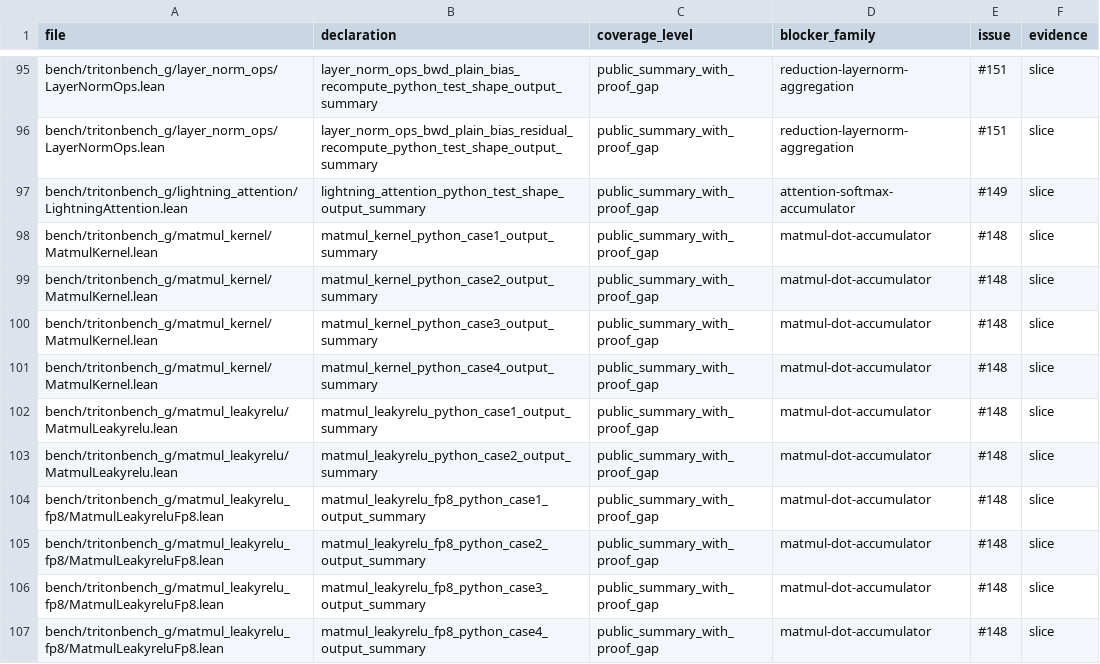
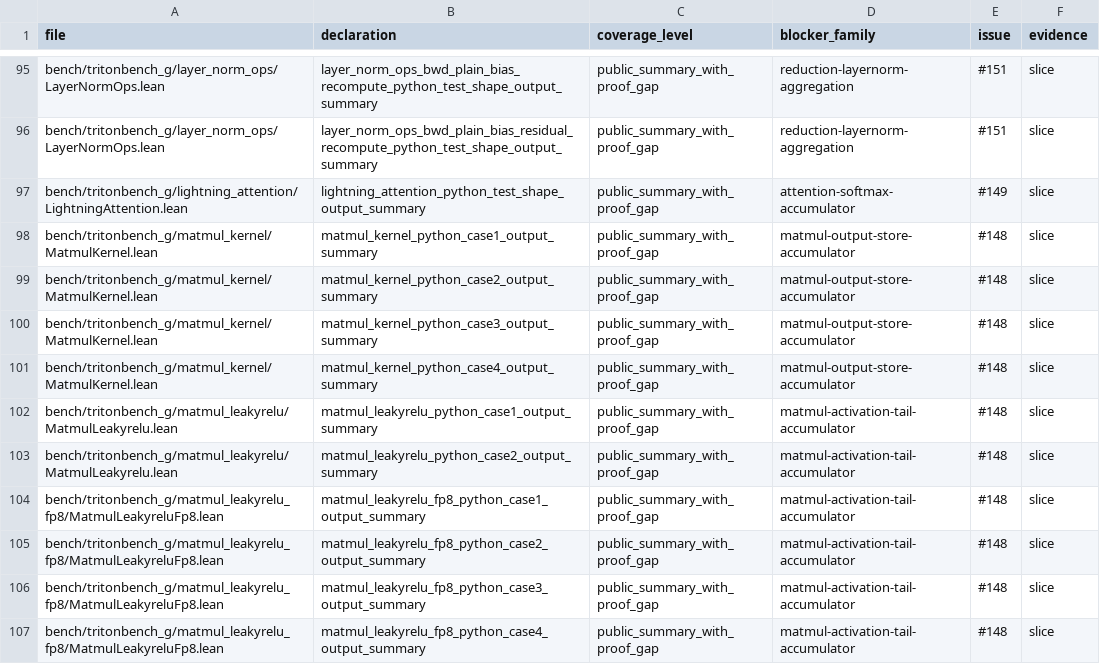
Before and after one commit to VeriInfra-Lab/VeriTile, a TSV file: bench/tritonbench_g/proof_gap_manifest.tsv, drawn as a sheet; only a part is shown, gaps mark what is left out; the diff covers the shown part only.

Commit message:
Split matmul dot proof blockers (#164)

```diff
--- a/bench/tritonbench_g/proof_gap_manifest.tsv
+++ b/bench/tritonbench_g/proof_gap_manifest.tsv
@@ -97,11 +97,11 @@ bench/tritonbench_g/layer_norm_ops/LayerNormOps.lean	layer_norm_ops_bwd_plain_bi
 bench/tritonbench_g/lightning_attention/LightningAttention.lean	lightning_attention_python_test_shape_output_summary	public_summary_with_proof_gap	attention-softmax-accumulator	#149	slice
-bench/tritonbench_g/matmul_kernel/MatmulKernel.lean	matmul_kernel_python_case1_output_summary	public_summary_with_proof_gap	matmul-dot-accumulator	#148	slice
-bench/tritonbench_g/matmul_kernel/MatmulKernel.lean	matmul_kernel_python_case2_output_summary	public_summary_with_proof_gap	matmul-dot-accumulator	#148	slice
-bench/tritonbench_g/matmul_kernel/MatmulKernel.lean	matmul_kernel_python_case3_output_summary	public_summary_with_proof_gap	matmul-dot-accumulator	#148	slice
-bench/tritonbench_g/matmul_kernel/MatmulKernel.lean	matmul_kernel_python_case4_output_summary	public_summary_with_proof_gap	matmul-dot-accumulator	#148	slice
-bench/tritonbench_g/matmul_leakyrelu/MatmulLeakyrelu.lean	matmul_leakyrelu_python_case1_output_summary	public_summary_with_proof_gap	matmul-dot-accumulator	#148	slice
-bench/tritonbench_g/matmul_leakyrelu/MatmulLeakyrelu.lean	matmul_leakyrelu_python_case2_output_summary	public_summary_with_proof_gap	matmul-dot-accumulator	#148	slice
-bench/tritonbench_g/matmul_leakyrelu_fp8/MatmulLeakyreluFp8.lean	matmul_leakyrelu_fp8_python_case1_output_summary	public_summary_with_proof_gap	matmul-dot-accumulator	#148	slice
-bench/tritonbench_g/matmul_leakyrelu_fp8/MatmulLeakyreluFp8.lean	matmul_leakyrelu_fp8_python_case2_output_summary	public_summary_with_proof_gap	matmul-dot-accumulator	#148	slice
-bench/tritonbench_g/matmul_leakyrelu_fp8/MatmulLeakyreluFp8.lean	matmul_leakyrelu_fp8_python_case3_output_summary	public_summary_with_proof_gap	matmul-dot-accumulator	#148	slice
-bench/tritonbench_g/matmul_leakyrelu_fp8/MatmulLeakyreluFp8.lean	matmul_leakyrelu_fp8_python_case4_output_summary	public_summary_with_proof_gap	matmul-dot-accumulator	#148	slice
+bench/tritonbench_g/matmul_kernel/MatmulKernel.lean	matmul_kernel_python_case1_output_summary	public_summary_with_proof_gap	matmul-output-store-accumulator	#148	slice
+bench/tritonbench_g/matmul_kernel/MatmulKernel.lean	matmul_kernel_python_case2_output_summary	public_summary_with_proof_gap	matmul-output-store-accumulator	#148	slice
+bench/tritonbench_g/matmul_kernel/MatmulKernel.lean	matmul_kernel_python_case3_output_summary	public_summary_with_proof_gap	matmul-output-store-accumulator	#148	slice
+bench/tritonbench_g/matmul_kernel/MatmulKernel.lean	matmul_kernel_python_case4_output_summary	public_summary_with_proof_gap	matmul-output-store-accumulator	#148	slice
+bench/tritonbench_g/matmul_leakyrelu/MatmulLeakyrelu.lean	matmul_leakyrelu_python_case1_output_summary	public_summary_with_proof_gap	matmul-activation-tail-accumulator	#148	slice
+bench/tritonbench_g/matmul_leakyrelu/MatmulLeakyrelu.lean	matmul_leakyrelu_python_case2_output_summary	public_summary_with_proof_gap	matmul-activation-tail-accumulator	#148	slice
+bench/tritonbench_g/matmul_leakyrelu_fp8/MatmulLeakyreluFp8.lean	matmul_leakyrelu_fp8_python_case1_output_summary	public_summary_with_proof_gap	matmul-activation-tail-accumulator	#148	slice
+bench/tritonbench_g/matmul_leakyrelu_fp8/MatmulLeakyreluFp8.lean	matmul_leakyrelu_fp8_python_case2_output_summary	public_summary_with_proof_gap	matmul-activation-tail-accumulator	#148	slice
+bench/tritonbench_g/matmul_leakyrelu_fp8/MatmulLeakyreluFp8.lean	matmul_leakyrelu_fp8_python_case3_output_summary	public_summary_with_proof_gap	matmul-activation-tail-accumulator	#148	slice
+bench/tritonbench_g/matmul_leakyrelu_fp8/MatmulLeakyreluFp8.lean	matmul_leakyrelu_fp8_python_case4_output_summary	public_summary_with_proof_gap	matmul-activation-tail-accumulator	#148	slice
```
Also changed, not shown: 19 edited cells elsewhere in this file, 3 other files.
